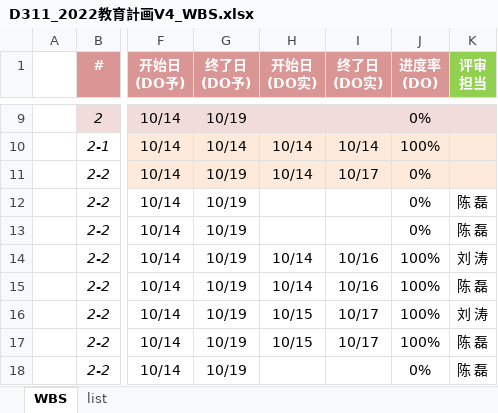
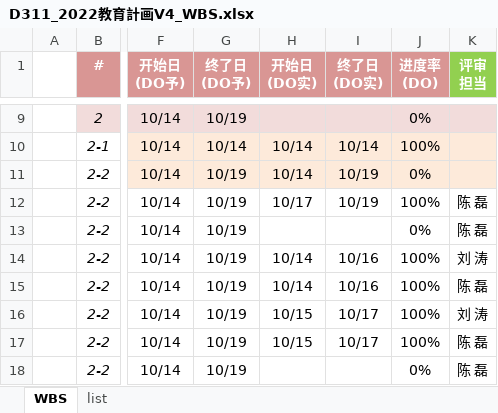
Before and after one commit to machao-hyron/skillup, an Excel workbook: D311_2022教育計画V4_WBS.xlsx, sheet WBS, drawn as a sheet; only a part is shown, gaps mark what is left out; values as stored, in another font and other column widths than the file's, no borders; the diff names each change by its address in the sheet, - before the commit and + after, or states it on an @@ line.

Commit message:
更新WBS

```diff
--- a/D311_2022教育計画V4_WBS.xlsx (sheet WBS)
+++ b/D311_2022教育計画V4_WBS.xlsx (sheet WBS)
-I11 (终了日 (DO实)): 10/17
+I11 (终了日 (DO实)): 10/19
-H12 (开始日 (DO实)): (empty)
+H12 (开始日 (DO实)): 10/17
-I12 (终了日 (DO实)): (empty)
+I12 (终了日 (DO实)): 10/19
-J12 (进度率 (DO)): 0%
+J12 (进度率 (DO)): 100%
```
